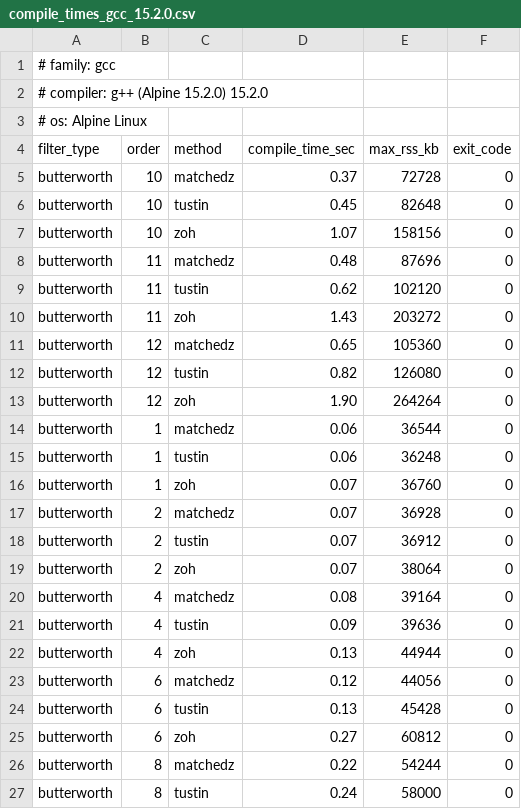
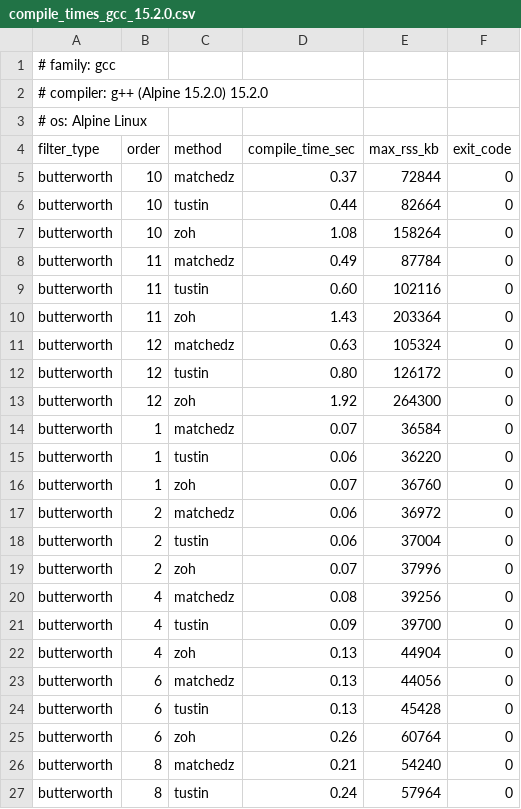
Before and after one commit to MitchellThompkins/constfilt, a CSV file: profiling/results/compile_times_gcc_15.2.0.csv, drawn as a sheet; only a part is shown; the diff covers the shown part only.

Commit message:
Update profiling results from latest run

```diff
--- a/profiling/results/compile_times_gcc_15.2.0.csv
+++ b/profiling/results/compile_times_gcc_15.2.0.csv
@@ -4,24 +4,24 @@
 filter_type,order,method,compile_time_sec,max_rss_kb,exit_code
-butterworth,10,matchedz,0.37,72728,0
-butterworth,10,tustin,0.45,82648,0
-butterworth,10,zoh,1.07,158156,0
-butterworth,11,matchedz,0.48,87696,0
-butterworth,11,tustin,0.62,102120,0
-butterworth,11,zoh,1.43,203272,0
-butterworth,12,matchedz,0.65,105360,0
-butterworth,12,tustin,0.82,126080,0
-butterworth,12,zoh,1.90,264264,0
-butterworth,1,matchedz,0.06,36544,0
-butterworth,1,tustin,0.06,36248,0
+butterworth,10,matchedz,0.37,72844,0
+butterworth,10,tustin,0.44,82664,0
+butterworth,10,zoh,1.08,158264,0
+butterworth,11,matchedz,0.49,87784,0
+butterworth,11,tustin,0.60,102116,0
+butterworth,11,zoh,1.43,203364,0
+butterworth,12,matchedz,0.63,105324,0
+butterworth,12,tustin,0.80,126172,0
+butterworth,12,zoh,1.92,264300,0
+butterworth,1,matchedz,0.07,36584,0
+butterworth,1,tustin,0.06,36220,0
 butterworth,1,zoh,0.07,36760,0
-butterworth,2,matchedz,0.07,36928,0
-butterworth,2,tustin,0.07,36912,0
-butterworth,2,zoh,0.07,38064,0
-butterworth,4,matchedz,0.08,39164,0
-butterworth,4,tustin,0.09,39636,0
-butterworth,4,zoh,0.13,44944,0
-butterworth,6,matchedz,0.12,44056,0
+butterworth,2,matchedz,0.06,36972,0
+butterworth,2,tustin,0.06,37004,0
+butterworth,2,zoh,0.07,37996,0
+butterworth,4,matchedz,0.08,39256,0
+butterworth,4,tustin,0.09,39700,0
+butterworth,4,zoh,0.13,44904,0
+butterworth,6,matchedz,0.13,44056,0
 butterworth,6,tustin,0.13,45428,0
-butterworth,6,zoh,0.27,60812,0
-butterworth,8,matchedz,0.22,54244,0
-butterworth,8,tustin,0.24,58000,0
+butterworth,6,zoh,0.26,60764,0
+butterworth,8,matchedz,0.21,54240,0
+butterworth,8,tustin,0.24,57964,0
```
Also changed, not shown: 42 edited cells elsewhere in this file, profiling/results/runtime_gcc_15.2.0.csv.
